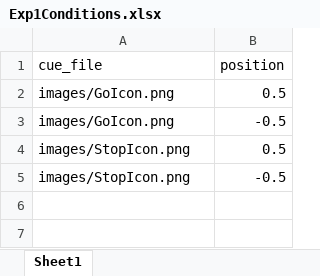
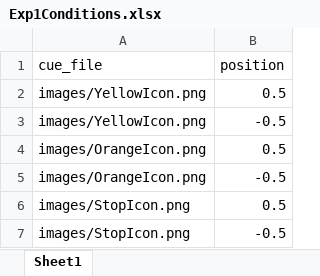
Before and after one commit to thomasgoodge/Experiment1PsychoPy, an Excel workbook: Exp1Conditions.xlsx, sheet Sheet1, drawn as a sheet; values as stored, in another font and other column widths than the file's, no borders; the diff names each change by its address in the sheet, - before the commit and + after, or states it on an @@ line.

```diff
--- a/Exp1Conditions.xlsx (sheet Sheet1)
+++ b/Exp1Conditions.xlsx (sheet Sheet1)
-A2:A3 (cue_file): images/GoIcon.png
+A2:A3 (cue_file): images/YellowIcon.png
+row 4: images/OrangeIcon.png | 0.5
+row 5: images/OrangeIcon.png | -0.5
```
Also changed, not shown: 7 other files.
